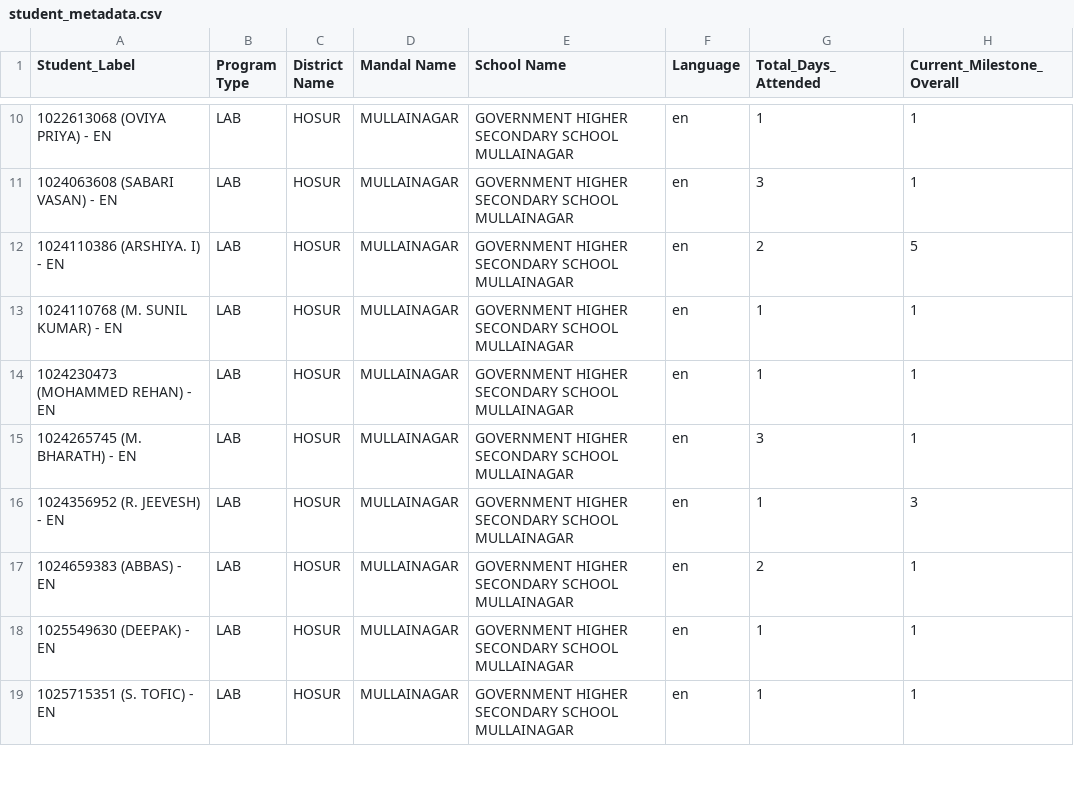
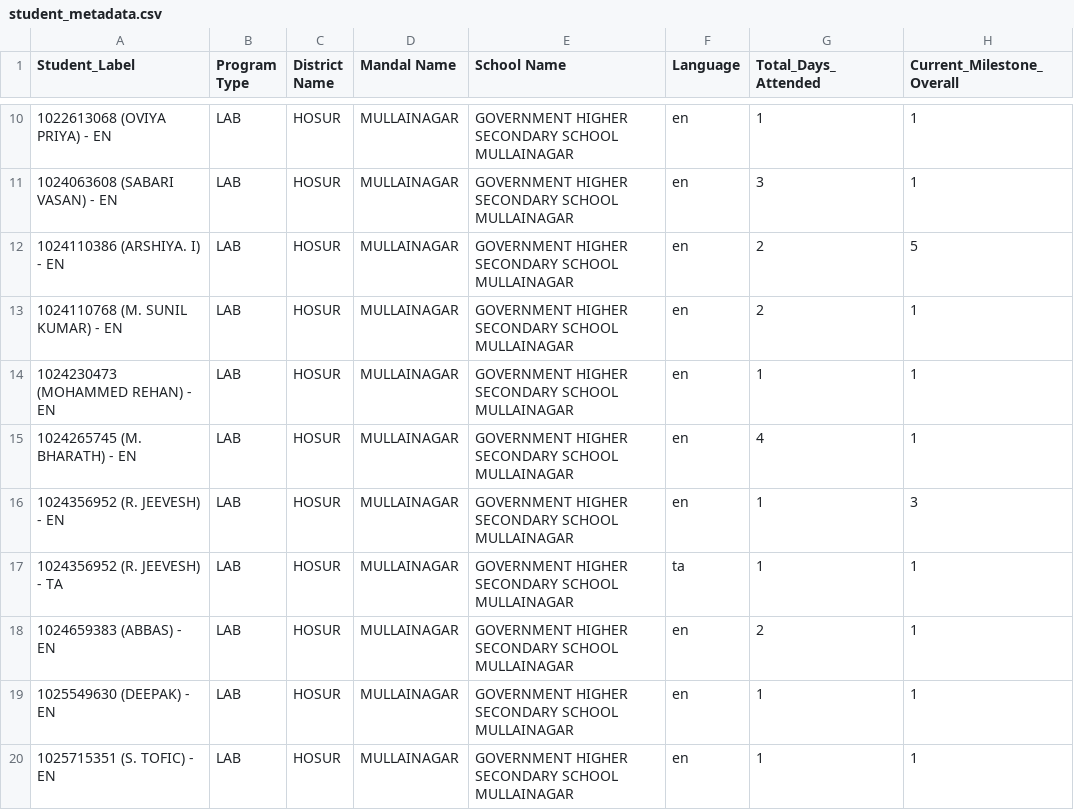
Before and after one commit to abhineetsingh10/internal-dashboard, a CSV file: student_metadata.csv, drawn as a sheet; only a part is shown, gaps mark what is left out; the diff covers the shown part only.

```diff
--- a/student_metadata.csv
+++ b/student_metadata.csv
@@ -12,6 +12,7 @@ Student_Label,Program Type,District Name,Mandal Name,School Name,Language,Total_
 1024110386 (ARSHIYA. I) - EN,LAB,HOSUR,MULLAINAGAR,GOVERNMENT HIGHER SECONDARY SCHOOL MULLAINAGAR,en,2,5
-1024110768 (M. SUNIL KUMAR) - EN,LAB,HOSUR,MULLAINAGAR,GOVERNMENT HIGHER SECONDARY SCHOOL MULLAINAGAR,en,1,1
+1024110768 (M. SUNIL KUMAR) - EN,LAB,HOSUR,MULLAINAGAR,GOVERNMENT HIGHER SECONDARY SCHOOL MULLAINAGAR,en,2,1
 1024230473 (MOHAMMED REHAN) - EN,LAB,HOSUR,MULLAINAGAR,GOVERNMENT HIGHER SECONDARY SCHOOL MULLAINAGAR,en,1,1
-1024265745 (M. BHARATH) - EN,LAB,HOSUR,MULLAINAGAR,GOVERNMENT HIGHER SECONDARY SCHOOL MULLAINAGAR,en,3,1
+1024265745 (M. BHARATH) - EN,LAB,HOSUR,MULLAINAGAR,GOVERNMENT HIGHER SECONDARY SCHOOL MULLAINAGAR,en,4,1
 1024356952 (R. JEEVESH) - EN,LAB,HOSUR,MULLAINAGAR,GOVERNMENT HIGHER SECONDARY SCHOOL MULLAINAGAR,en,1,3
+1024356952 (R. JEEVESH) - TA,LAB,HOSUR,MULLAINAGAR,GOVERNMENT HIGHER SECONDARY SCHOOL MULLAINAGAR,ta,1,1
 1024659383 (ABBAS) - EN,LAB,HOSUR,MULLAINAGAR,GOVERNMENT HIGHER SECONDARY SCHOOL MULLAINAGAR,en,2,1
```
Also changed, not shown: 3 added rows and 44 edited cells elsewhere in this file, student_milestone_summary.csv, 1 other file.
